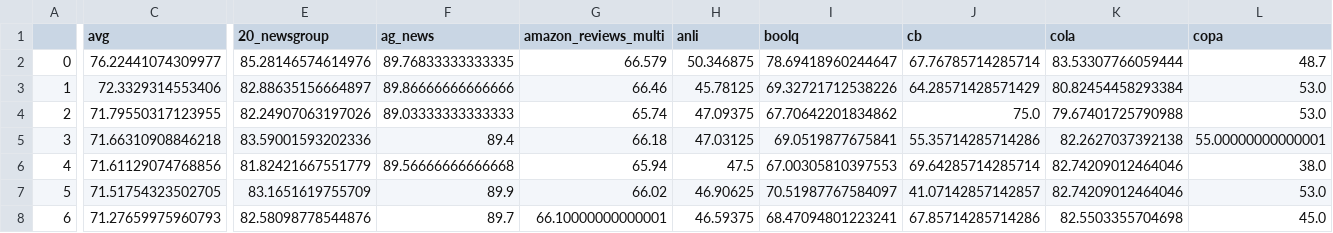
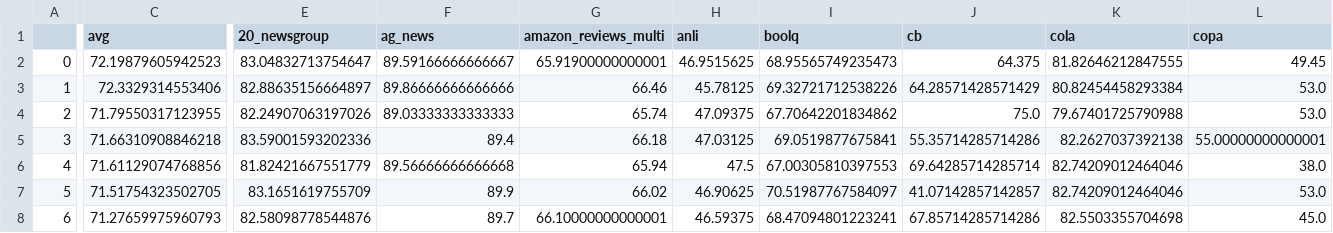
Before and after one commit to IBM/model-recycling, a CSV file: results/bert-base-uncased_table.csv, drawn as a sheet; only a part is shown, gaps mark what is left out; the diff covers the shown part only; the diff names each change by its address in the sheet, - before the commit and + after, or states it on an @@ line.

Commit message:
update bert results

```diff
--- a/results/bert-base-uncased_table.csv
+++ b/results/bert-base-uncased_table.csv
-C2 (avg): 76.22441074309977
+C2 (avg): 72.19879605942523
-E2 (20_newsgroup): 85.28146574614976
+E2 (20_newsgroup): 83.04832713754647
-F2 (ag_news): 89.76833333333335
+F2 (ag_news): 89.59166666666667
-G2 (amazon_reviews_multi): 66.579
+G2 (amazon_reviews_multi): 65.91900000000001
-H2 (anli): 50.346875
+H2 (anli): 46.9515625
-I2 (boolq): 78.69418960244647
+I2 (boolq): 68.95565749235473
-J2 (cb): 67.76785714285714
+J2 (cb): 64.375
-K2 (cola): 83.53307766059444
+K2 (cola): 81.82646212847555
-L2 (copa): 48.7
+L2 (copa): 49.45
```
Also changed, not shown: 28 edited cells elsewhere in this file, 3 other files.
